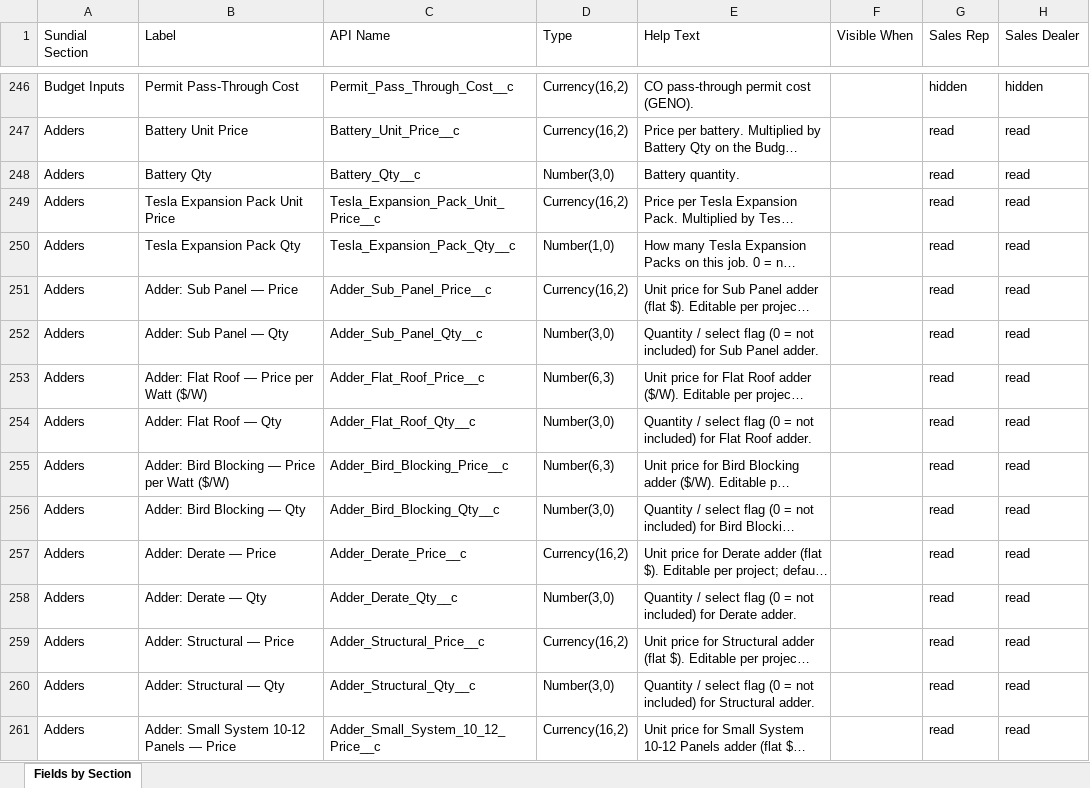
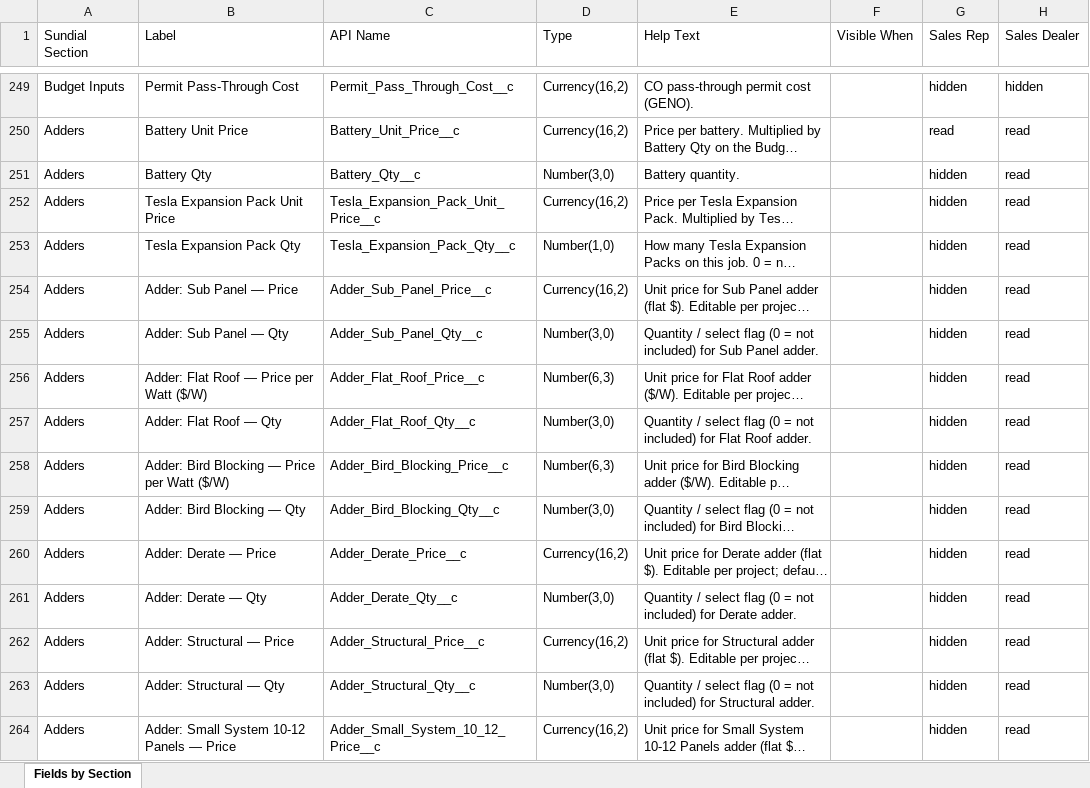
Before and after one commit to ConstructiveOps/sundial-core, an Excel workbook: docs/Sundial_Customer__c_Field_Design.xlsx, sheet Fields by Section, drawn as a sheet; only a part is shown, gaps mark what is left out; long unchanged cells end in …; values as stored, in another font and other column widths than the file's, no borders; addresses are those after the commit; the diff covers the shown part only; the diff names each change by its address in the sheet, - before the commit and + after, or states it on an @@ line.

```diff
--- a/docs/Sundial_Customer__c_Field_Design.xlsx (sheet Fields by Section)
+++ b/docs/Sundial_Customer__c_Field_Design.xlsx (sheet Fields by Section)
-G251:G264 (Sales Rep): read
+G251:G264 (Sales Rep): hidden
```
Also changed, not shown: 3 added rows and 65 edited cells elsewhere in this sheet, docs/Sundial_Solar_Fields_by_Section.xlsx, 7 other files.
